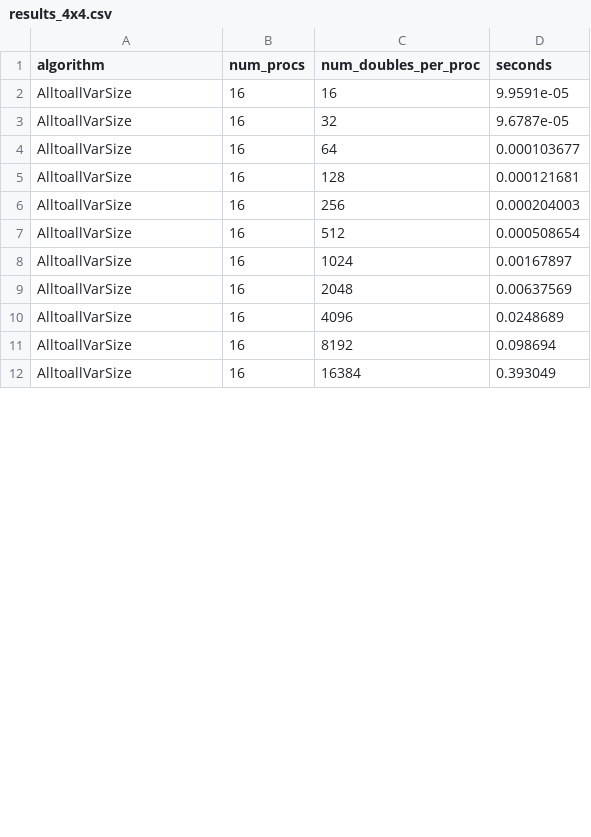
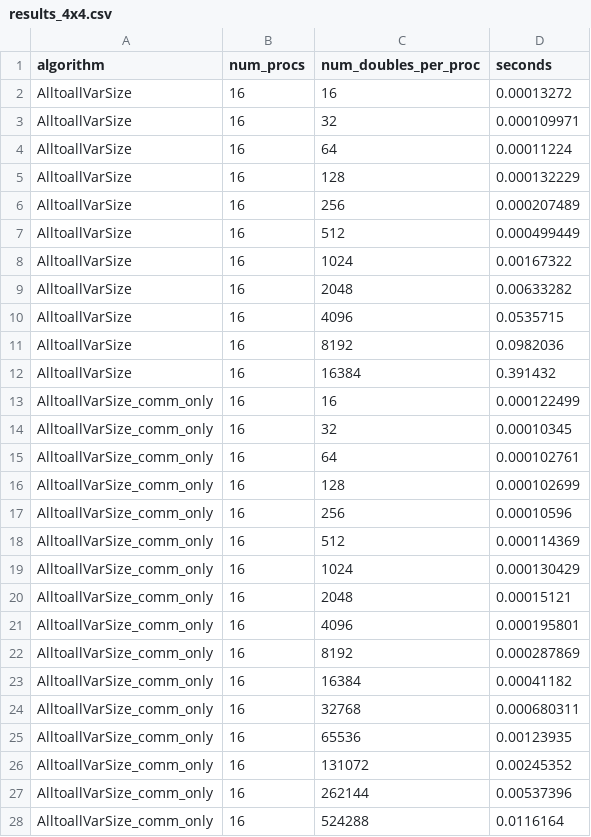
Before and after one commit to mctimm/CS542-Project, a CSV file: results_4x4.csv, drawn as a sheet; only a part is shown; the diff covers the shown part only.

```diff
--- a/results_4x4.csv
+++ b/results_4x4.csv
@@ -1,12 +1,28 @@
 algorithm,num_procs,num_doubles_per_proc,seconds
-AlltoallVarSize,16,16,9.9591e-05
-AlltoallVarSize,16,32,9.6787e-05
-AlltoallVarSize,16,64,0.000103677
-AlltoallVarSize,16,128,0.000121681
-AlltoallVarSize,16,256,0.000204003
-AlltoallVarSize,16,512,0.000508654
-AlltoallVarSize,16,1024,0.00167897
-AlltoallVarSize,16,2048,0.00637569
-AlltoallVarSize,16,4096,0.0248689
-AlltoallVarSize,16,8192,0.098694
-AlltoallVarSize,16,16384,0.393049
+AlltoallVarSize,16,16,0.00013272
+AlltoallVarSize,16,32,0.000109971
+AlltoallVarSize,16,64,0.00011224
+AlltoallVarSize,16,128,0.000132229
+AlltoallVarSize,16,256,0.000207489
+AlltoallVarSize,16,512,0.000499449
+AlltoallVarSize,16,1024,0.00167322
+AlltoallVarSize,16,2048,0.00633282
+AlltoallVarSize,16,4096,0.0535715
+AlltoallVarSize,16,8192,0.0982036
+AlltoallVarSize,16,16384,0.391432
+AlltoallVarSize_comm_only,16,16,0.000122499
+AlltoallVarSize_comm_only,16,32,0.00010345
+AlltoallVarSize_comm_only,16,64,0.000102761
+AlltoallVarSize_comm_only,16,128,0.000102699
+AlltoallVarSize_comm_only,16,256,0.00010596
+AlltoallVarSize_comm_only,16,512,0.000114369
+AlltoallVarSize_comm_only,16,1024,0.000130429
+AlltoallVarSize_comm_only,16,2048,0.00015121
+AlltoallVarSize_comm_only,16,4096,0.000195801
+AlltoallVarSize_comm_only,16,8192,0.000287869
+AlltoallVarSize_comm_only,16,16384,0.00041182
+AlltoallVarSize_comm_only,16,32768,0.000680311
+AlltoallVarSize_comm_only,16,65536,0.00123935
+AlltoallVarSize_comm_only,16,131072,0.00245352
+AlltoallVarSize_comm_only,16,262144,0.00537396
+AlltoallVarSize_comm_only,16,524288,0.0116164
```
Also changed, not shown: 16 edited cells elsewhere in this file, 5 other files.
